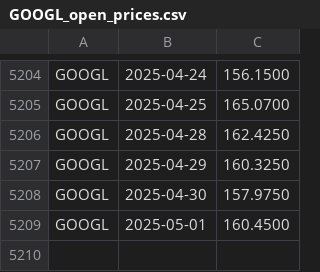
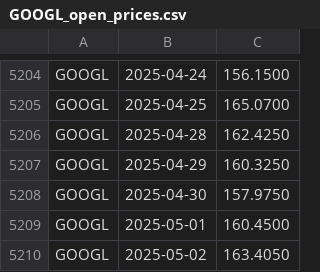
Before and after one commit to andrewsmithzeng/data3500_homework, a CSV file: Final_Project/stock_market_trading/alphavantage/GOOGL_open_prices.csv, drawn as a sheet; only a part is shown, gaps mark what is left out.

```diff
--- a/Final_Project/stock_market_trading/alphavantage/GOOGL_open_prices.csv
+++ b/Final_Project/stock_market_trading/alphavantage/GOOGL_open_prices.csv
@@ -5209 +5209,2 @@ GOOGL, 2025-04-30, 157.9750
 GOOGL, 2025-05-01, 160.4500
+GOOGL, 2025-05-02, 163.4050
```
Also changed, not shown: Final_Project/stock_market_trading/alphavantage/AAPL_open_prices.csv, Final_Project/stock_market_trading/alphavantage/CAT_open_prices.csv, 33 other files.
